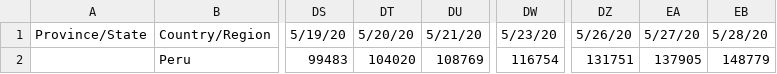
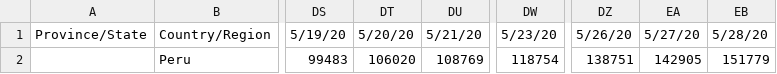
Before and after one commit to khipucode/covregiones, a CSV file: data_peru_c.csv, drawn as a sheet; only a part is shown, gaps mark what is left out; the diff names each change by its address in the sheet, - before the commit and + after, or states it on an @@ line.

Commit message:
Update data_peru_c.csv

```diff
--- a/data_peru_c.csv
+++ b/data_peru_c.csv
-DT2: 104020
+DT2: 106020
-DW2: 116754
+DW2: 118754
-DZ2: 131751
+DZ2: 138751
-EA2: 137905
+EA2: 142905
-EB2: 148779
+EB2: 151779
```
